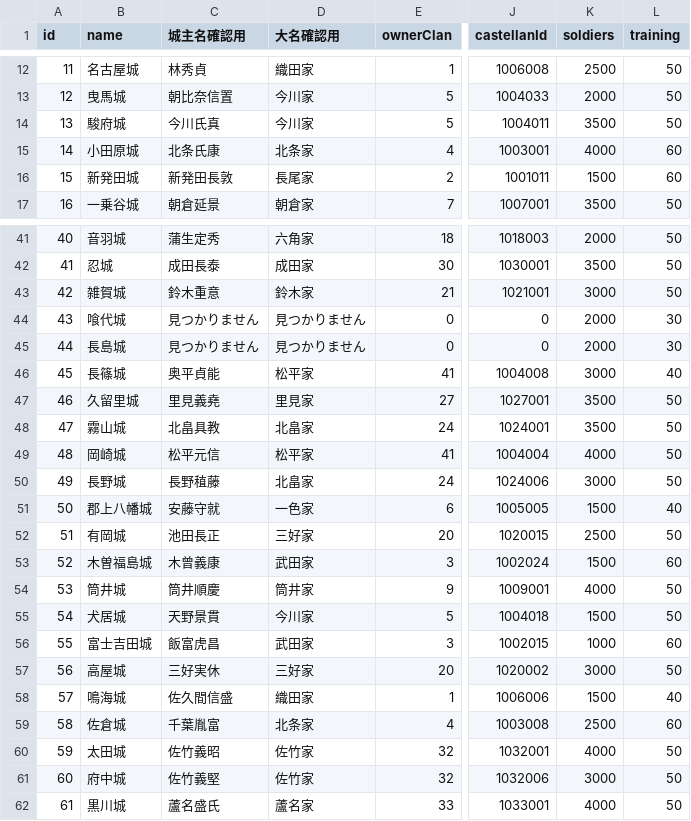
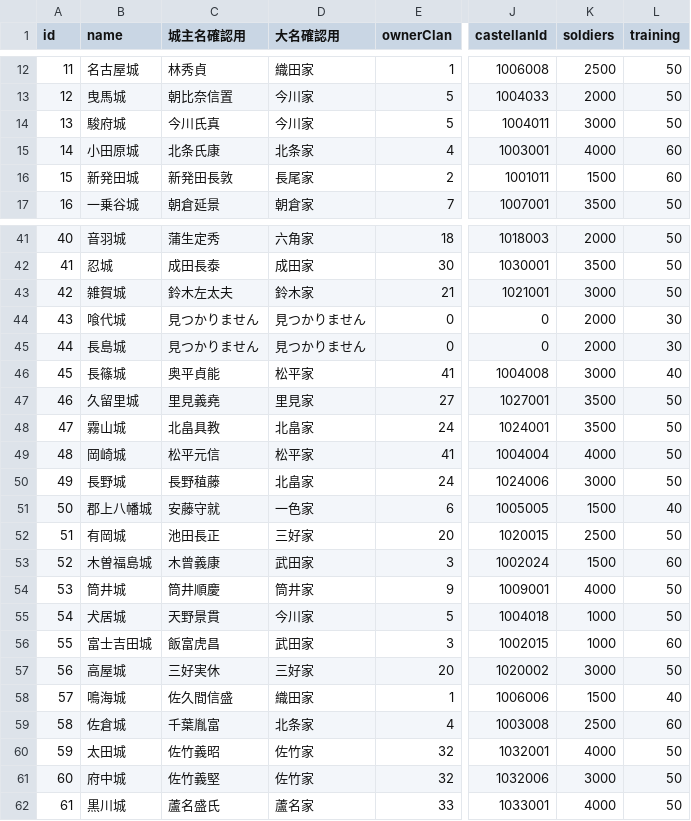
Before and after one commit to actrsys/sengoku-hadou, a CSV file: data/scenarios/1562_kiyosudoumei/castles.csv, drawn as a sheet; only a part is shown, gaps mark what is left out; the diff names each change by its address in the sheet, - before the commit and + after, or states it on an @@ line.

Commit message:
Add files via upload

```diff
--- a/data/scenarios/1562_kiyosudoumei/castles.csv
+++ b/data/scenarios/1562_kiyosudoumei/castles.csv
-K14 (soldiers): 3500
+K14 (soldiers): 3000
-C43 (城主名確認用): 鈴木重意
+C43 (城主名確認用): 鈴木左太夫
-K55 (soldiers): 1500
+K55 (soldiers): 1000
```
